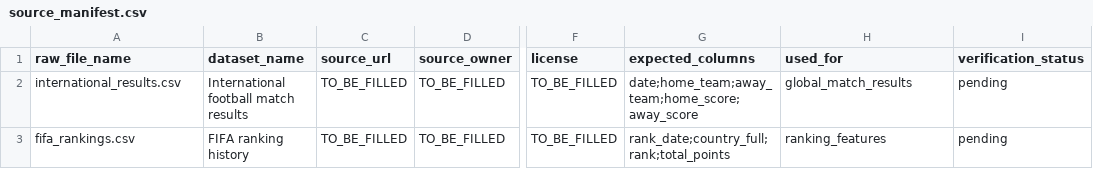
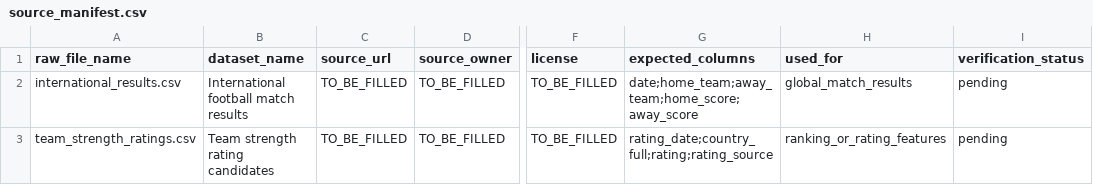
Before and after one commit to gggwang210-commits/1team, a CSV file: data/raw/source_manifest.csv, drawn as a sheet; only a part is shown, gaps mark what is left out; the diff names each change by its address in the sheet, - before the commit and + after, or states it on an @@ line.

Commit message:
data: generalize rating source manifest placeholder

```diff
--- a/data/raw/source_manifest.csv
+++ b/data/raw/source_manifest.csv
-A3 (raw_file_name): fifa_rankings.csv
+A3 (raw_file_name): team_strength_ratings.csv
-B3 (dataset_name): FIFA ranking history
+B3 (dataset_name): Team strength rating candidates
-G3 (expected_columns): rank_date;country_full;rank;total_points
+G3 (expected_columns): rating_date;country_full;rating;rating_source
-H3 (used_for): ranking_features
+H3 (used_for): ranking_or_rating_features
```
